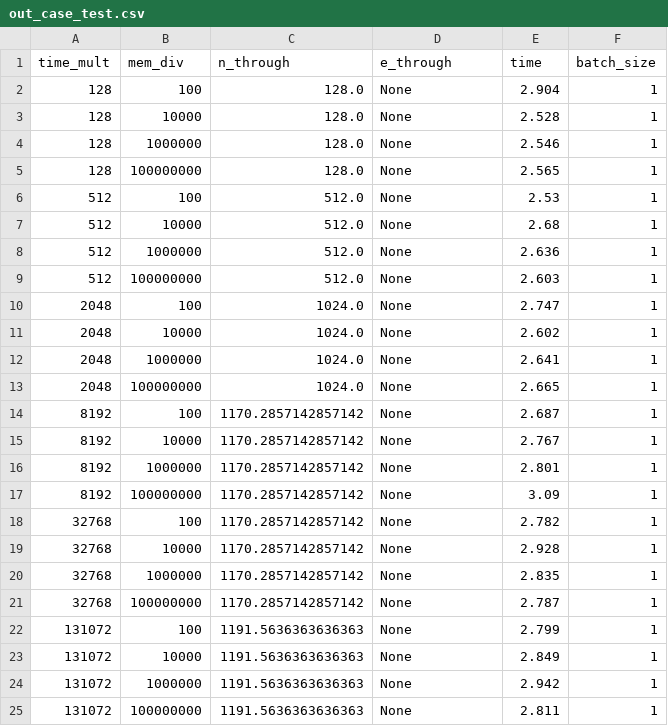
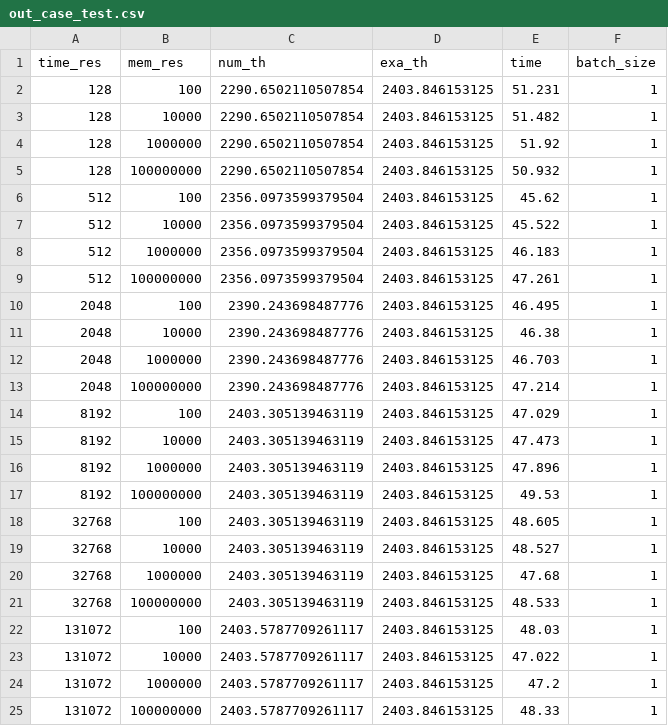
Before and after one commit to notanumber-sys/Effects-of-Design-Space-Discretization, a CSV file: experiments/out_case_test.csv, drawn as a sheet; only a part is shown; the diff covers the shown part only.

Commit message:
Quickfix for bug in IDeSyDe that results in throughputs being 1/6 for JPEG-cases.

```diff
--- a/experiments/out_case_test.csv
+++ b/experiments/out_case_test.csv
@@ -1,25 +1,25 @@
-time_mult,mem_div,n_through,e_through,time,batch_size
-128,100,128.0,None,2.904,1
-128,10000,128.0,None,2.528,1
-128,1000000,128.0,None,2.546,1
-128,100000000,128.0,None,2.565,1
-512,100,512.0,None,2.53,1
-512,10000,512.0,None,2.68,1
-512,1000000,512.0,None,2.636,1
-512,100000000,512.0,None,2.603,1
-2048,100,1024.0,None,2.747,1
-2048,10000,1024.0,None,2.602,1
-2048,1000000,1024.0,None,2.641,1
-2048,100000000,1024.0,None,2.665,1
-8192,100,1170.2857142857142,None,2.687,1
-8192,10000,1170.2857142857142,None,2.767,1
-8192,1000000,1170.2857142857142,None,2.801,1
-8192,100000000,1170.2857142857142,None,3.09,1
-32768,100,1170.2857142857142,None,2.782,1
-32768,10000,1170.2857142857142,None,2.928,1
-32768,1000000,1170.2857142857142,None,2.835,1
-32768,100000000,1170.2857142857142,None,2.787,1
-131072,100,1191.5636363636363,None,2.799,1
-131072,10000,1191.5636363636363,None,2.849,1
-131072,1000000,1191.5636363636363,None,2.942,1
-131072,100000000,1191.5636363636363,None,2.811,1
+time_res,mem_res,num_th,exa_th,time,batch_size
+128,100,2290.6502110507854,2403.846153125,51.231,1
+128,10000,2290.6502110507854,2403.846153125,51.482,1
+128,1000000,2290.6502110507854,2403.846153125,51.92,1
+128,100000000,2290.6502110507854,2403.846153125,50.932,1
+512,100,2356.0973599379504,2403.846153125,45.62,1
+512,10000,2356.0973599379504,2403.846153125,45.522,1
+512,1000000,2356.0973599379504,2403.846153125,46.183,1
+512,100000000,2356.0973599379504,2403.846153125,47.261,1
+2048,100,2390.243698487776,2403.846153125,46.495,1
+2048,10000,2390.243698487776,2403.846153125,46.38,1
+2048,1000000,2390.243698487776,2403.846153125,46.703,1
+2048,100000000,2390.243698487776,2403.846153125,47.214,1
+8192,100,2403.305139463119,2403.846153125,47.029,1
+8192,10000,2403.305139463119,2403.846153125,47.473,1
+8192,1000000,2403.305139463119,2403.846153125,47.896,1
+8192,100000000,2403.305139463119,2403.846153125,49.53,1
+32768,100,2403.305139463119,2403.846153125,48.605,1
+32768,10000,2403.305139463119,2403.846153125,48.527,1
+32768,1000000,2403.305139463119,2403.846153125,47.68,1
+32768,100000000,2403.305139463119,2403.846153125,48.533,1
+131072,100,2403.5787709261117,2403.846153125,48.03,1
+131072,10000,2403.5787709261117,2403.846153125,47.022,1
+131072,1000000,2403.5787709261117,2403.846153125,47.2,1
+131072,100000000,2403.5787709261117,2403.846153125,48.33,1
```
Also changed, not shown: 12 edited cells elsewhere in this file, experiments/out_case_jpegsdf3.csv, experiments/out_case_jpegsdf3dense.csv, 13 other files.
